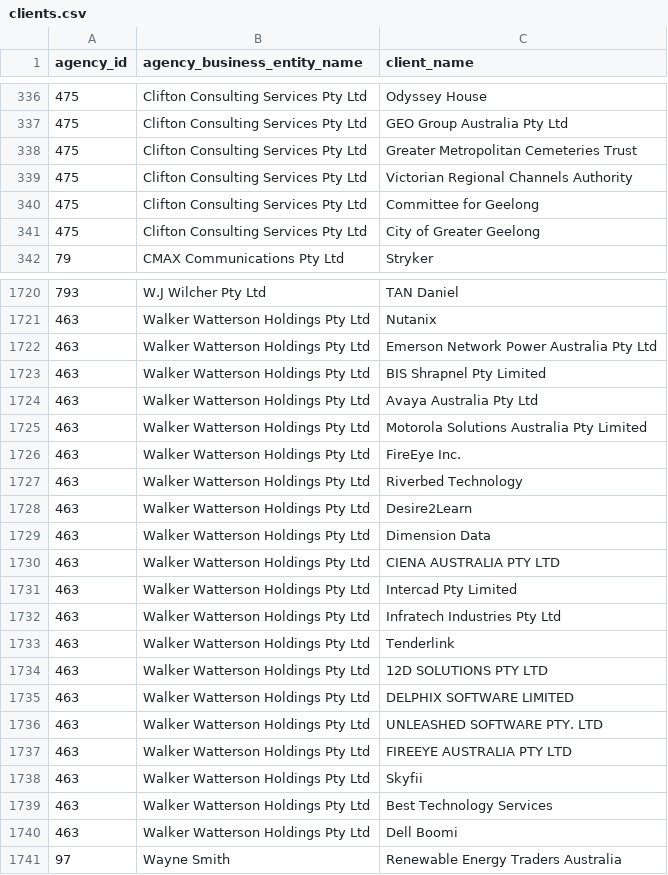
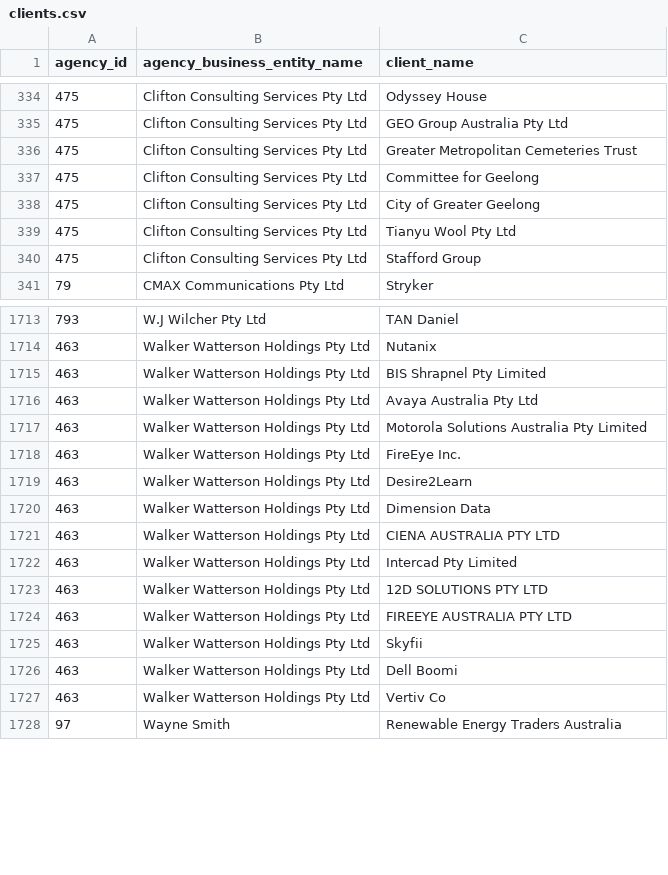
Before and after one commit to henare/australian_government_lobbyists_register, a CSV file: clients.csv, drawn as a sheet; only a part is shown, gaps mark what is left out; removed rows and columns are numbered as before the commit, all else as after; the diff covers the shown part only; the diff names each change by its address in the sheet, - before the commit and + after, or states it on an @@ line.

```diff
--- a/clients.csv
+++ b/clients.csv
-row 339: 475 | Clifton Consulting Services Pty Ltd | Victorian Regional Channels Authority
+row 339: 475 | Clifton Consulting Services Pty Ltd | Tianyu Wool Pty Ltd
+row 340: 475 | Clifton Consulting Services Pty Ltd | Stafford Group
-row 1722: 463 | Walker Watterson Holdings Pty Ltd | Emerson Network Power Australia Pty Ltd
-row 1727: 463 | Walker Watterson Holdings Pty Ltd | Riverbed Technology
-row 1732: 463 | Walker Watterson Holdings Pty Ltd | Infratech Industries Pty Ltd
-row 1733: 463 | Walker Watterson Holdings Pty Ltd | Tenderlink
-row 1735: 463 | Walker Watterson Holdings Pty Ltd | DELPHIX SOFTWARE LIMITED
-row 1736: 463 | Walker Watterson Holdings Pty Ltd | UNLEASHED SOFTWARE PTY. LTD
-row 1739: 463 | Walker Watterson Holdings Pty Ltd | Best Technology Services
+row 1727: 463 | Walker Watterson Holdings Pty Ltd | Vertiv Co
```
Also changed, not shown: 13 added rows and 21 removed rows elsewhere in this file, agencies.csv, lobbyists.csv, 1 other file.
